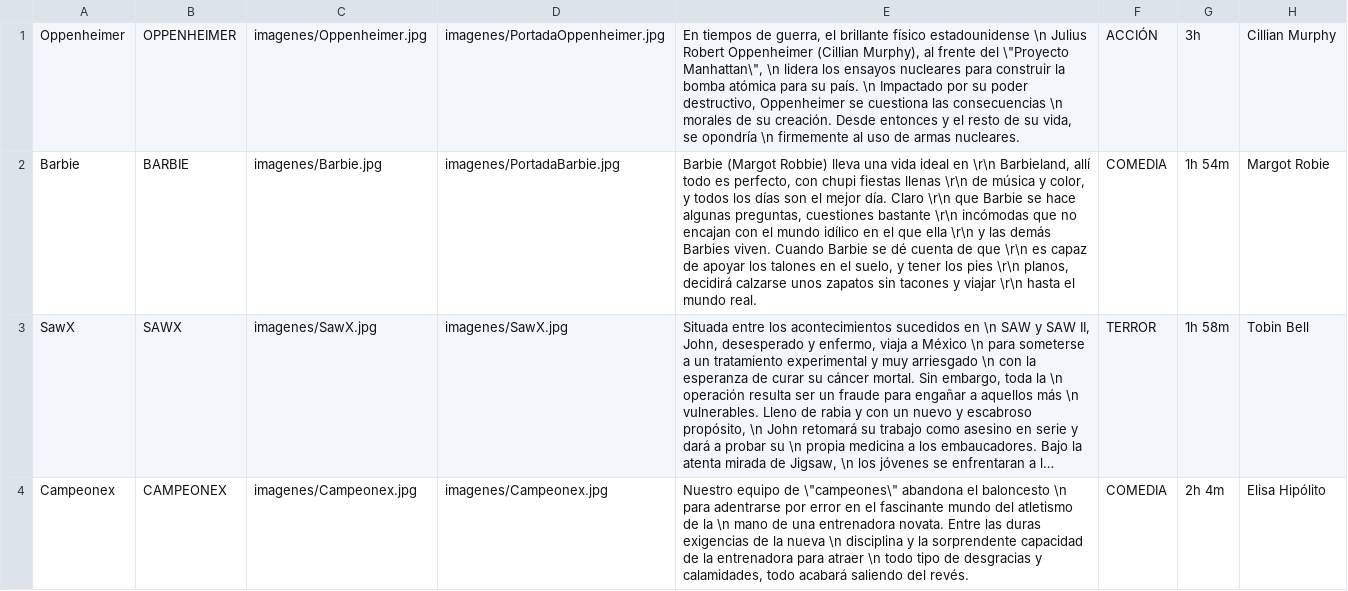
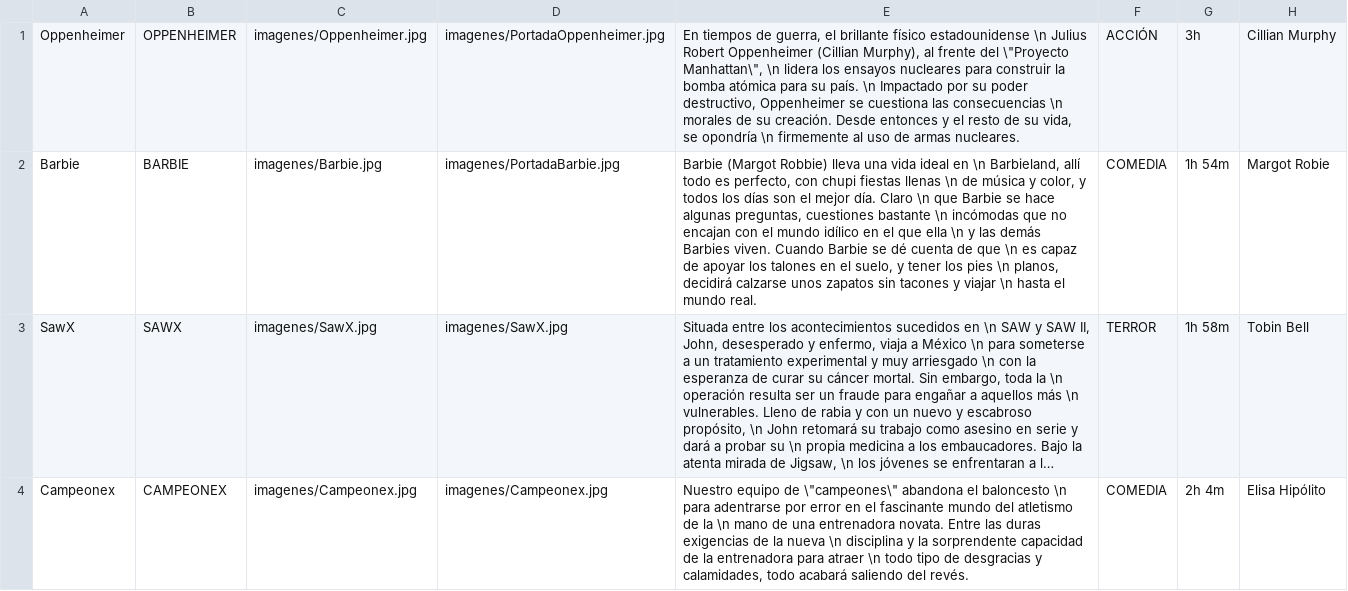
Before and after one commit to Diegogoyo1/Proyecto-DeustoScreen, a CSV file: DeustoScreen/ficheros/Peliculas.csv, drawn as a sheet; only a part is shown; long unchanged cells end in …; the diff covers the shown part only; the diff names each change by its address in the sheet, - before the commit and + after, or states it on an @@ line.

```diff
--- a/DeustoScreen/ficheros/Peliculas.csv
+++ b/DeustoScreen/ficheros/Peliculas.csv
-E2: …ideal en \r\n Barbieland, allí todo es perfecto, con chupi fiestas llenas \r\n de música y color, y todos los días son el mejor día. Claro \r\n que Barbie se hace algunas preguntas, cuestiones bastante \r\n incómodas que no encajan con el mundo idílico en el que ella \r\n y las demás Barbies viven. Cuando Barbie se dé cuenta de que \r\n es capaz de apoyar los talones en el suelo, y tener los pies \r\n planos, decidirá calzarse unos zapatos sin tacones y viajar \r\n hasta el…
+E2: …ideal en \n Barbieland, allí todo es perfecto, con chupi fiestas llenas \n de música y color, y todos los días son el mejor día. Claro \n que Barbie se hace algunas preguntas, cuestiones bastante \n incómodas que no encajan con el mundo idílico en el que ella \n y las demás Barbies viven. Cuando Barbie se dé cuenta de que \n es capaz de apoyar los talones en el suelo, y tener los pies \n planos, decidirá calzarse unos zapatos sin tacones y viajar \n hasta el…
```
Also changed, not shown: 1 added row and 1 removed row elsewhere in this file, 6 other files.
